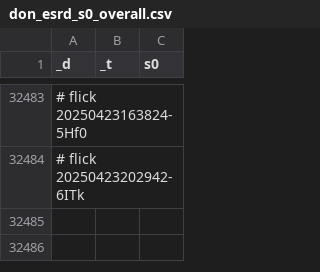
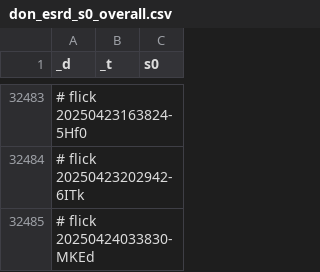
Before and after one commit to abikesa/manhattan, a CSV file: kitabo/ensi/ukubona/donorcase/test3/assets/csv/don_esrd_s0_overall.csv, drawn as a sheet; only a part is shown, gaps mark what is left out.

Commit message:
kitabo/ensi/ukubona/donorcase/test3/assets/csv/don_esrd_s0_overall.csv

```diff
--- a/kitabo/ensi/ukubona/donorcase/test3/assets/csv/don_esrd_s0_overall.csv
+++ b/kitabo/ensi/ukubona/donorcase/test3/assets/csv/don_esrd_s0_overall.csv
@@ -32484 +32484,2 @@ _d,_t,s0
 # flick 20250423202942-6ITk
+# flick 20250424033830-MKEd
```
